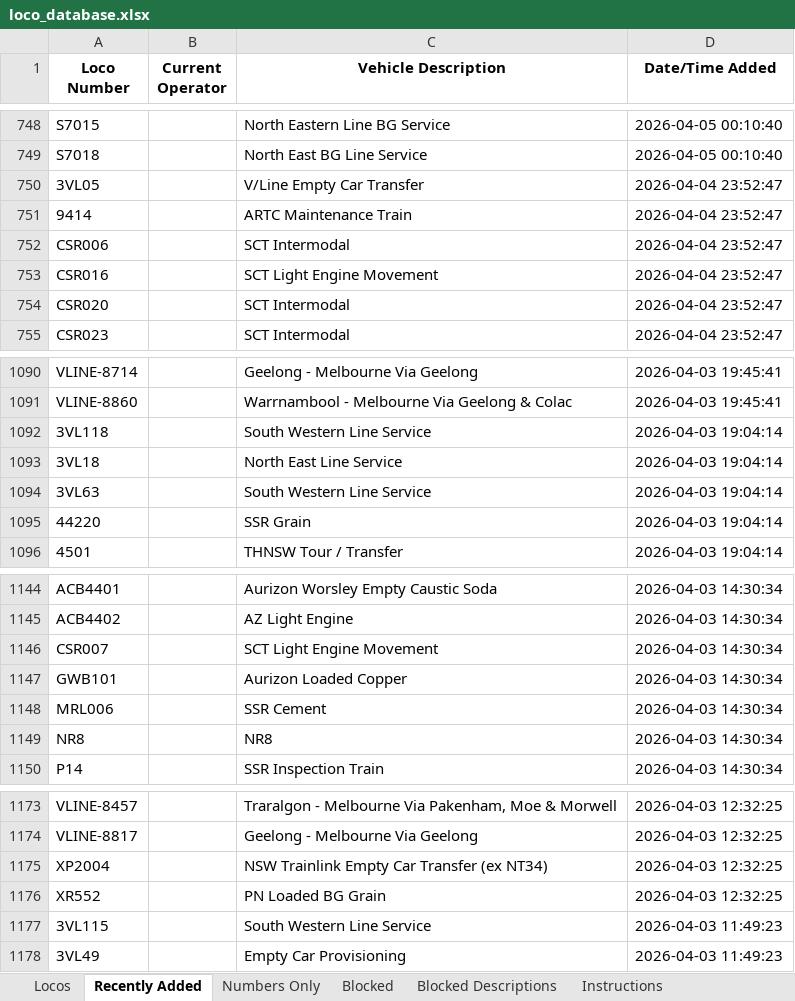
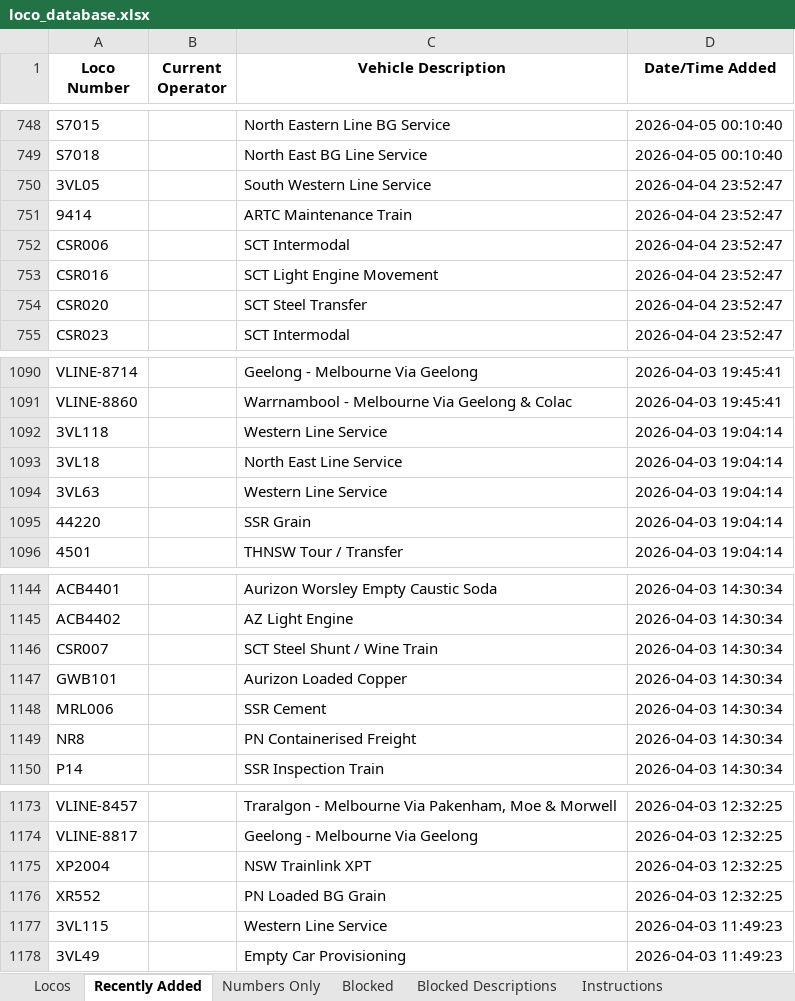
Before and after one commit to grahame21/railops-frontend, an Excel workbook: downloads/loco_database.xlsx, sheet Recently Added, drawn as a sheet; only a part is shown, gaps mark what is left out; values as stored, in another font and other column widths than the file's, no borders; the diff covers the shown part only; the diff names each change by its address in the sheet, - before the commit and + after, or states it on an @@ line.

```diff
--- a/downloads/loco_database.xlsx (sheet Recently Added)
+++ b/downloads/loco_database.xlsx (sheet Recently Added)
-C750 (Vehicle Description): V/Line Empty Car Transfer
+C750 (Vehicle Description): South Western Line Service
-C754 (Vehicle Description): SCT Intermodal
+C754 (Vehicle Description): SCT Steel Transfer
-C1092 (Vehicle Description): South Western Line Service
+C1092 (Vehicle Description): Western Line Service
-C1094 (Vehicle Description): South Western Line Service
+C1094 (Vehicle Description): Western Line Service
-C1146 (Vehicle Description): SCT Light Engine Movement
+C1146 (Vehicle Description): SCT Steel Shunt / Wine Train
-C1149 (Vehicle Description): NR8
+C1149 (Vehicle Description): PN Containerised Freight
-C1175 (Vehicle Description): NSW Trainlink Empty Car Transfer (ex NT34)
+C1175 (Vehicle Description): NSW Trainlink XPT
-C1177 (Vehicle Description): South Western Line Service
+C1177 (Vehicle Description): Western Line Service
```
Also changed, not shown: 22 edited cells elsewhere in this sheet, sheet Locos, downloads/loco_numbers_only.xlsx, 3 other files.
